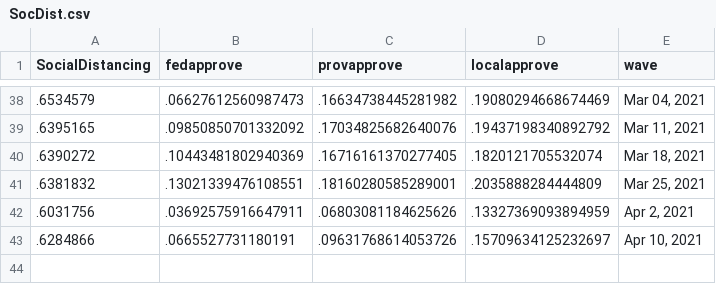
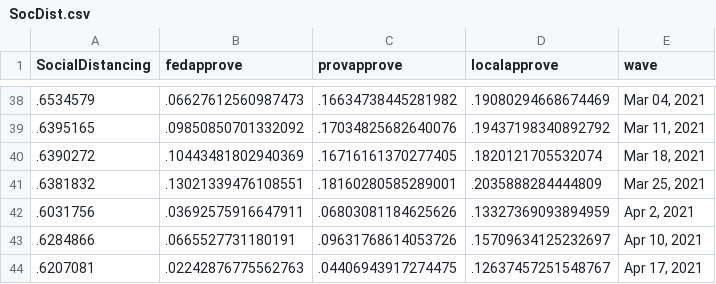
Before and after one commit to nrkthompson/ChartHolding, a CSV file: Data/SocDist.csv, drawn as a sheet; only a part is shown, gaps mark what is left out.

```diff
--- a/Data/SocDist.csv
+++ b/Data/SocDist.csv
@@ -43 +43,2 @@
 ".6284866",".0665527731180191",".09631768614053726",".15709634125232697","Apr 10, 2021"
+".6207081",".02242876775562763",".04406943917274475",".12637457251548767","Apr 17, 2021"
```
Also changed, not shown: Data/SocDistAge.csv, Data/SocDistGender.csv, 1 other file.
